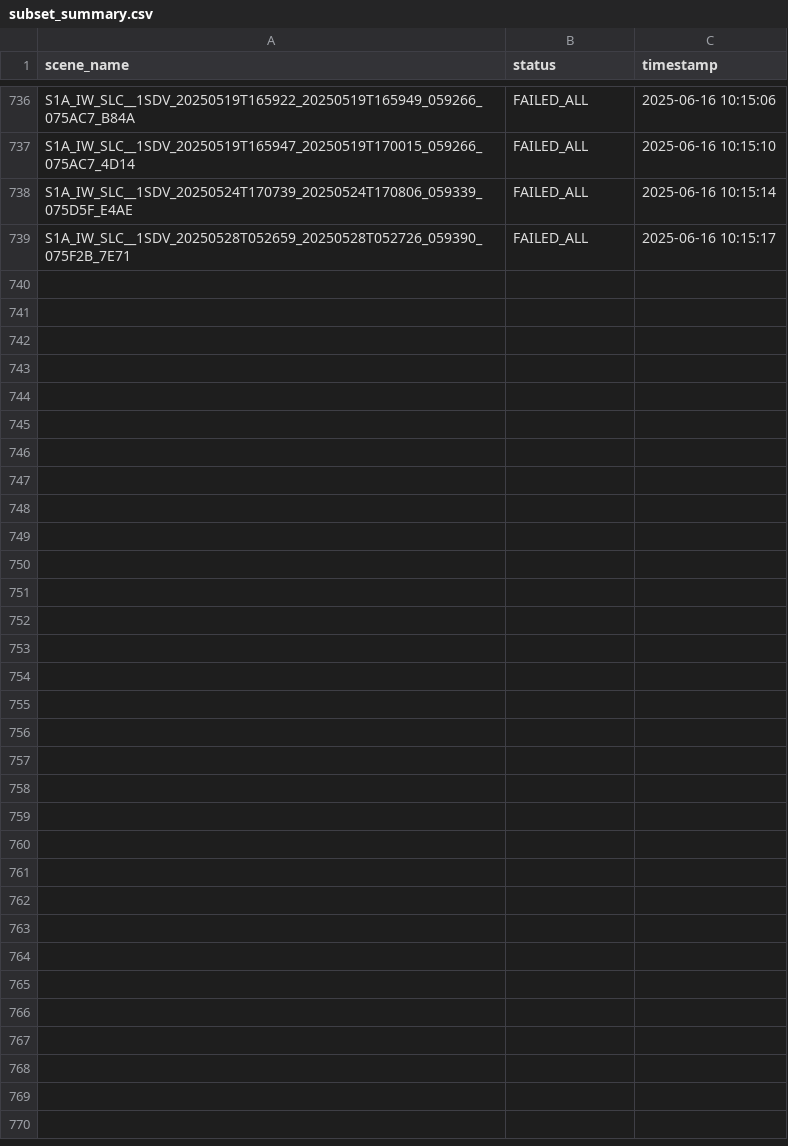
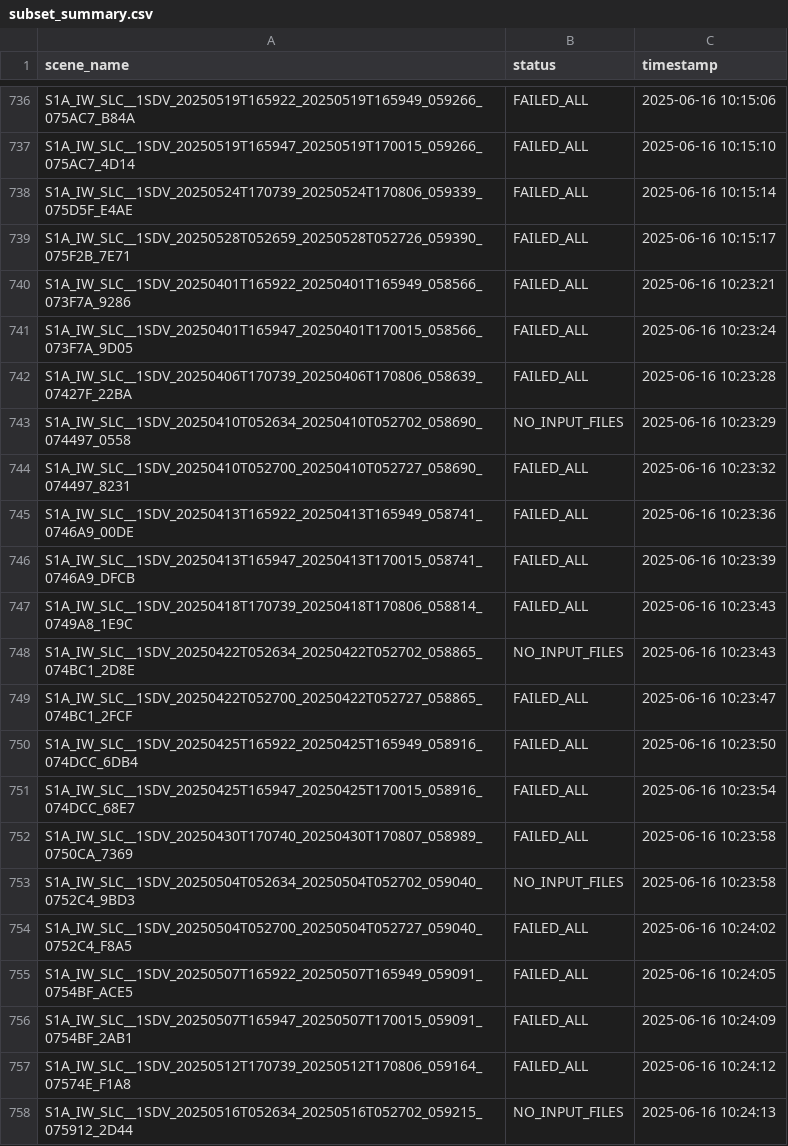
Before and after one commit to MarionDugue/SCOUT-sentinel-processor, a CSV file: sentinel1/logs/subset_summary.csv, drawn as a sheet; only a part is shown, gaps mark what is left out; the diff covers the shown part only.

```diff
--- a/sentinel1/logs/subset_summary.csv
+++ b/sentinel1/logs/subset_summary.csv
@@ -739 +739,20 @@ S1A_IW_SLC__1SDV_20250524T170739_20250524T170806_059339_075D5F_E4AE,FAILED_ALL,2
 S1A_IW_SLC__1SDV_20250528T052659_20250528T052726_059390_075F2B_7E71,FAILED_ALL,2025-06-16 10:15:17
+S1A_IW_SLC__1SDV_20250401T165922_20250401T165949_058566_073F7A_9286,FAILED_ALL,2025-06-16 10:23:21
+S1A_IW_SLC__1SDV_20250401T165947_20250401T170015_058566_073F7A_9D05,FAILED_ALL,2025-06-16 10:23:24
+S1A_IW_SLC__1SDV_20250406T170739_20250406T170806_058639_07427F_22BA,FAILED_ALL,2025-06-16 10:23:28
+S1A_IW_SLC__1SDV_20250410T052634_20250410T052702_058690_074497_0558,NO_INPUT_FILES,2025-06-16 10:23:29
+S1A_IW_SLC__1SDV_20250410T052700_20250410T052727_058690_074497_8231,FAILED_ALL,2025-06-16 10:23:32
+S1A_IW_SLC__1SDV_20250413T165922_20250413T165949_058741_0746A9_00DE,FAILED_ALL,2025-06-16 10:23:36
+S1A_IW_SLC__1SDV_20250413T165947_20250413T170015_058741_0746A9_DFCB,FAILED_ALL,2025-06-16 10:23:39
+S1A_IW_SLC__1SDV_20250418T170739_20250418T170806_058814_0749A8_1E9C,FAILED_ALL,2025-06-16 10:23:43
+S1A_IW_SLC__1SDV_20250422T052634_20250422T052702_058865_074BC1_2D8E,NO_INPUT_FILES,2025-06-16 10:23:43
+S1A_IW_SLC__1SDV_20250422T052700_20250422T052727_058865_074BC1_2FCF,FAILED_ALL,2025-06-16 10:23:47
+S1A_IW_SLC__1SDV_20250425T165922_20250425T165949_058916_074DCC_6DB4,FAILED_ALL,2025-06-16 10:23:50
+S1A_IW_SLC__1SDV_20250425T165947_20250425T170015_058916_074DCC_68E7,FAILED_ALL,2025-06-16 10:23:54
+S1A_IW_SLC__1SDV_20250430T170740_20250430T170807_058989_0750CA_7369,FAILED_ALL,2025-06-16 10:23:58
+S1A_IW_SLC__1SDV_20250504T052634_20250504T052702_059040_0752C4_9BD3,NO_INPUT_FILES,2025-06-16 10:23:58
+S1A_IW_SLC__1SDV_20250504T052700_20250504T052727_059040_0752C4_F8A5,FAILED_ALL,2025-06-16 10:24:02
+S1A_IW_SLC__1SDV_20250507T165922_20250507T165949_059091_0754BF_ACE5,FAILED_ALL,2025-06-16 10:24:05
+S1A_IW_SLC__1SDV_20250507T165947_20250507T170015_059091_0754BF_2AB1,FAILED_ALL,2025-06-16 10:24:09
+S1A_IW_SLC__1SDV_20250512T170739_20250512T170806_059164_07574E_F1A8,FAILED_ALL,2025-06-16 10:24:12
+S1A_IW_SLC__1SDV_20250516T052634_20250516T052702_059215_075912_2D44,NO_INPUT_FILES,2025-06-16 10:24:13
```
Also changed, not shown: 29 added rows elsewhere in this file, 7 other files.
